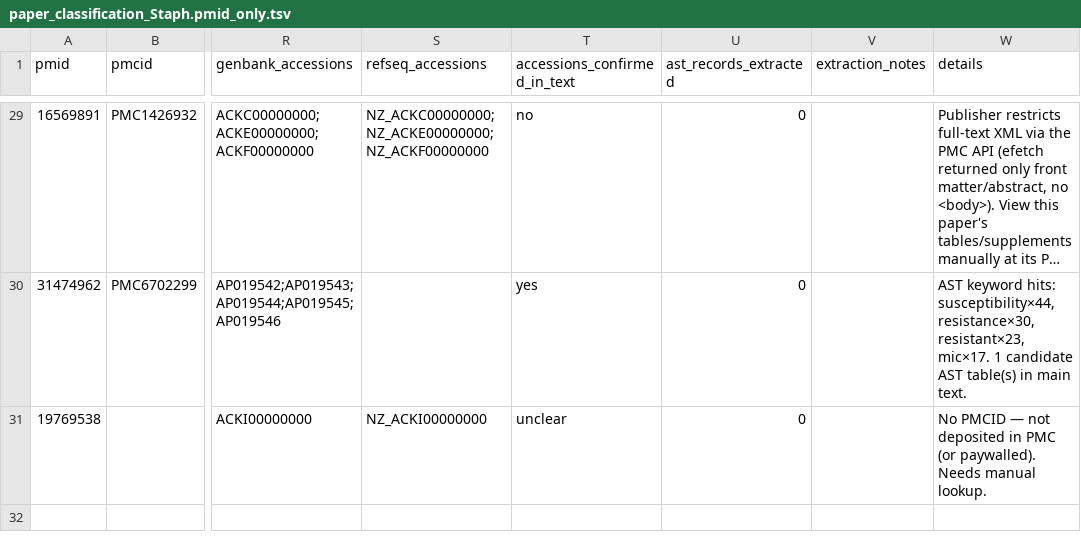
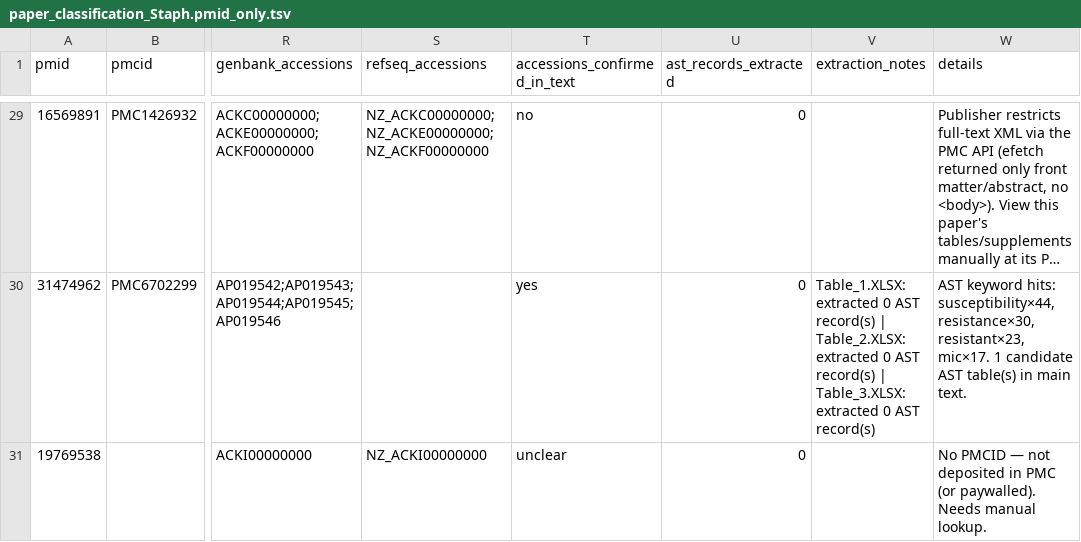
Before and after one commit to NIAID-BRC-Codeathons/amr-evidence-extraction, a TSV file: scripts/query_pmids_to_find_ast/output/paper_classification_Staph.pmid_only.tsv, drawn as a sheet; only a part is shown, gaps mark what is left out; long unchanged cells end in …; the diff covers the shown part only; the diff names each change by its address in the sheet, - before the commit and + after, or states it on an @@ line.

```diff
--- a/scripts/query_pmids_to_find_ast/output/paper_classification_Staph.pmid_only.tsv
+++ b/scripts/query_pmids_to_find_ast/output/paper_classification_Staph.pmid_only.tsv
-V30 (extraction_notes): (empty)
+V30 (extraction_notes): Table_1.XLSX: extracted 0 AST record(s) | Table_2.XLSX: extracted 0 AST record(s) | Table_3.XLSX: extracted 0 AST record(s)
```
Also changed, not shown: 24 edited cells elsewhere in this file, data/andrew_ast/34589061.mic.tsv, 10 other files.
